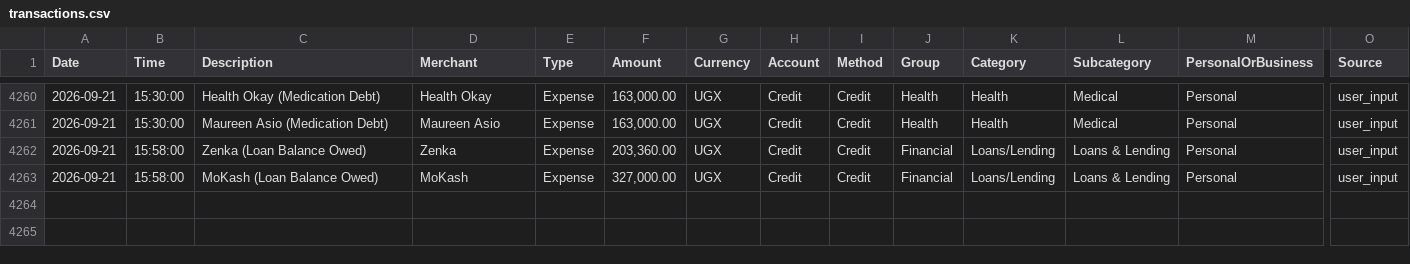
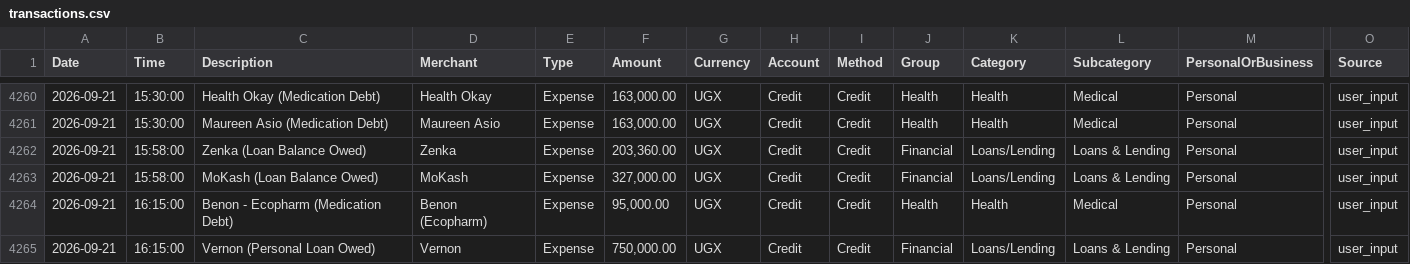
Before and after one commit to donnimagz/financial-tracker-app, a CSV file: data/transactions.csv, drawn as a sheet; only a part is shown, gaps mark what is left out; rows hold the shown columns only; the diff names each change by its address in the sheet, - before the commit and + after, or states it on an @@ line.

Commit message:
Record Benon Ecopharm (95k) and Vernon loan (750k) debts, recompile Q3 PDF report, update tests

```diff
--- a/data/transactions.csv
+++ b/data/transactions.csv
+row 4264: 2026-09-21 | 16:15:00 | Benon - Ecopharm (Medication Debt) | Benon (Ecopharm) | Expense | 95,000.00 | UGX | Credit | Credit | Health | Health | Medical | Personal | user_input
+row 4265: 2026-09-21 | 16:15:00 | Vernon (Personal Loan Owed) | Vernon | Expense | 750,000.00 | UGX | Credit | Credit | Financial | Loans/Lending | Loans & Lending | Personal | user_input
```
Also changed, not shown: 8 other files.
